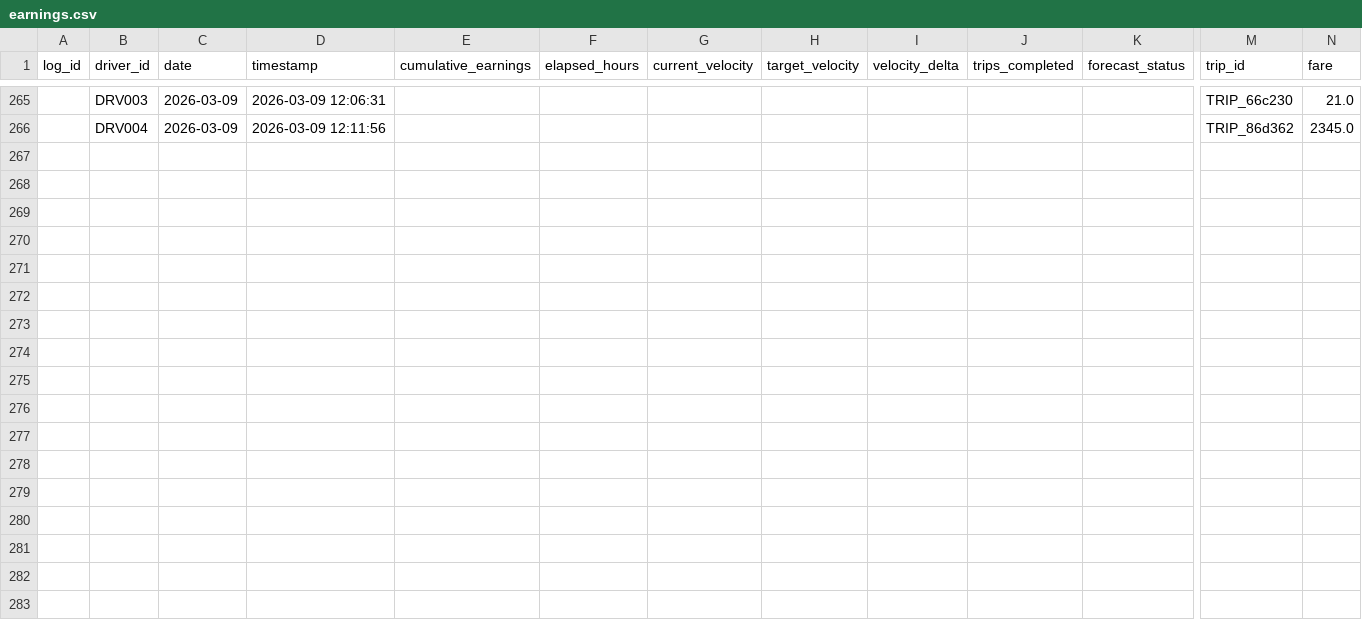
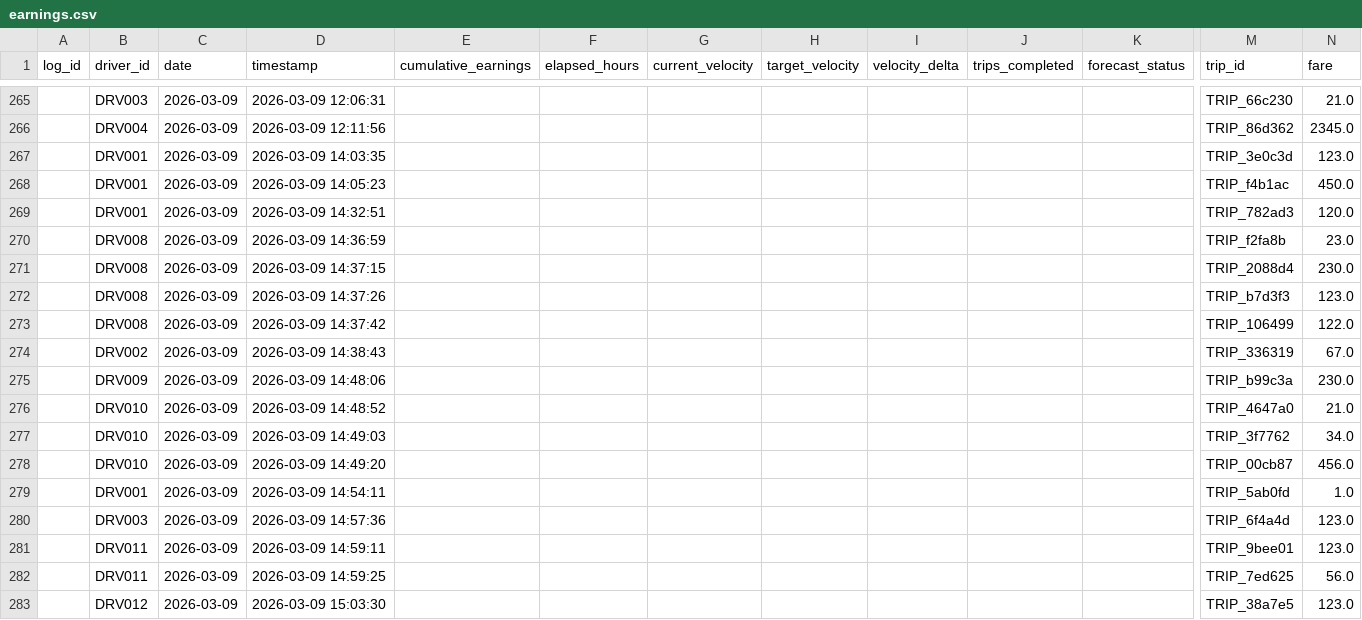
Before and after one commit to tanvi281005/driver-pulse, a CSV file: data/earnings.csv, drawn as a sheet; only a part is shown, gaps mark what is left out; rows hold the shown columns only; the diff names each change by its address in the sheet, - before the commit and + after, or states it on an @@ line.

```diff
--- a/data/earnings.csv
+++ b/data/earnings.csv
+row 267:  | DRV001 | 2026-03-09 | 2026-03-09 14:03:35 |  |  |  |  |  |  |  | TRIP_3e0c3d | 123.0
+row 268:  | DRV001 | 2026-03-09 | 2026-03-09 14:05:23 |  |  |  |  |  |  |  | TRIP_f4b1ac | 450.0
+row 269:  | DRV001 | 2026-03-09 | 2026-03-09 14:32:51 |  |  |  |  |  |  |  | TRIP_782ad3 | 120.0
+row 270:  | DRV008 | 2026-03-09 | 2026-03-09 14:36:59 |  |  |  |  |  |  |  | TRIP_f2fa8b | 23.0
+row 271:  | DRV008 | 2026-03-09 | 2026-03-09 14:37:15 |  |  |  |  |  |  |  | TRIP_2088d4 | 230.0
+row 272:  | DRV008 | 2026-03-09 | 2026-03-09 14:37:26 |  |  |  |  |  |  |  | TRIP_b7d3f3 | 123.0
+row 273:  | DRV008 | 2026-03-09 | 2026-03-09 14:37:42 |  |  |  |  |  |  |  | TRIP_106499 | 122.0
+row 274:  | DRV002 | 2026-03-09 | 2026-03-09 14:38:43 |  |  |  |  |  |  |  | TRIP_336319 | 67.0
+row 275:  | DRV009 | 2026-03-09 | 2026-03-09 14:48:06 |  |  |  |  |  |  |  | TRIP_b99c3a | 230.0
+row 276:  | DRV010 | 2026-03-09 | 2026-03-09 14:48:52 |  |  |  |  |  |  |  | TRIP_4647a0 | 21.0
+row 277:  | DRV010 | 2026-03-09 | 2026-03-09 14:49:03 |  |  |  |  |  |  |  | TRIP_3f7762 | 34.0
+row 278:  | DRV010 | 2026-03-09 | 2026-03-09 14:49:20 |  |  |  |  |  |  |  | TRIP_00cb87 | 456.0
+row 279:  | DRV001 | 2026-03-09 | 2026-03-09 14:54:11 |  |  |  |  |  |  |  | TRIP_5ab0fd | 1.0
+row 280:  | DRV003 | 2026-03-09 | 2026-03-09 14:57:36 |  |  |  |  |  |  |  | TRIP_6f4a4d | 123.0
+row 281:  | DRV011 | 2026-03-09 | 2026-03-09 14:59:11 |  |  |  |  |  |  |  | TRIP_9bee01 | 123.0
+row 282:  | DRV011 | 2026-03-09 | 2026-03-09 14:59:25 |  |  |  |  |  |  |  | TRIP_7ed625 | 56.0
+row 283:  | DRV012 | 2026-03-09 | 2026-03-09 15:03:30 |  |  |  |  |  |  |  | TRIP_38a7e5 | 123.0
```
Also changed, not shown: data/shifts.csv, data/trips.csv, 23 other files.
